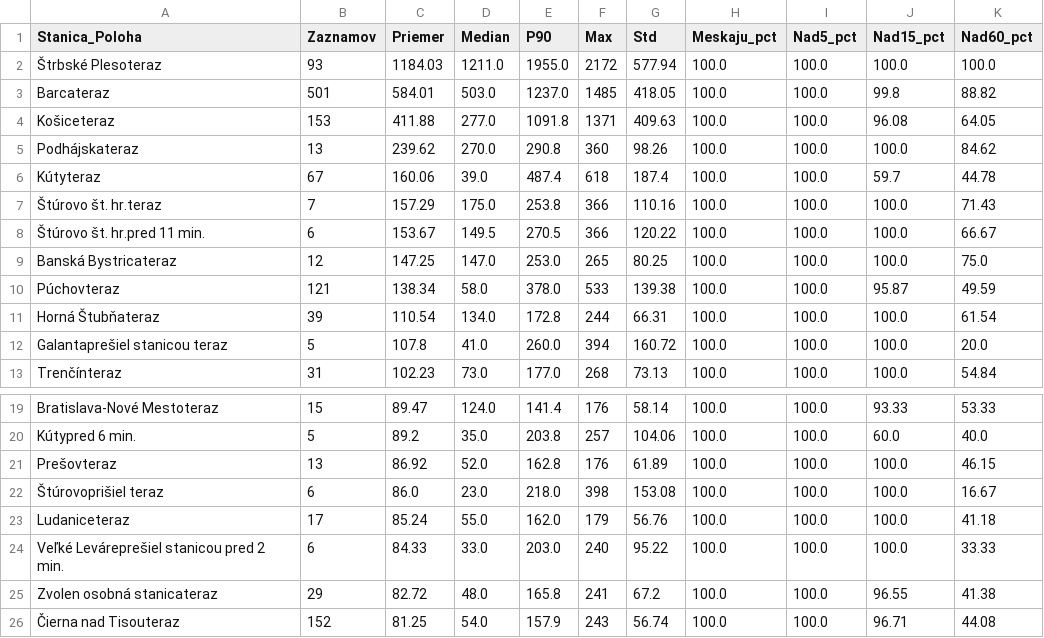
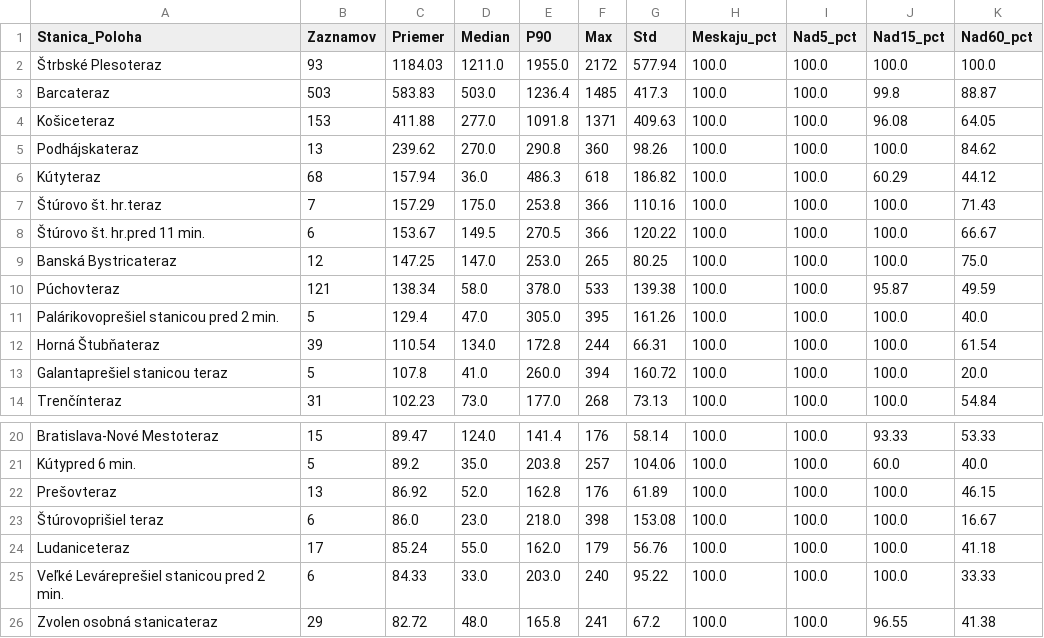
Before and after one commit to lalasonycierny/idos-meskanie, a CSV file: statistiky/stanice_najhorsie.csv, drawn as a sheet; only a part is shown, gaps mark what is left out.

```diff
--- a/statistiky/stanice_najhorsie.csv
+++ b/statistiky/stanice_najhorsie.csv
@@ -2,6 +2,6 @@
 Štrbské Plesoteraz;93;1184.03;1211.0;1955.0;2172;577.94;100.0;100.0;100.0;100.0
-Barcateraz;501;584.01;503.0;1237.0;1485;418.05;100.0;100.0;99.8;88.82
+Barcateraz;503;583.83;503.0;1236.4;1485;417.3;100.0;100.0;99.8;88.87
 Košiceteraz;153;411.88;277.0;1091.8;1371;409.63;100.0;100.0;96.08;64.05
 Podhájskateraz;13;239.62;270.0;290.8;360;98.26;100.0;100.0;100.0;84.62
-Kútyteraz;67;160.06;39.0;487.4;618;187.4;100.0;100.0;59.7;44.78
+Kútyteraz;68;157.94;36.0;486.3;618;186.82;100.0;100.0;60.29;44.12
 Štúrovo št. hr.teraz;7;157.29;175.0;253.8;366;110.16;100.0;100.0;100.0;71.43
@@ -10,2 +10,3 @@ Banská Bystricateraz;12;147.25;147.0;253.0;265;80.25;100.0;100.0;100.0;75.0
 Púchovteraz;121;138.34;58.0;378.0;533;139.38;100.0;100.0;95.87;49.59
+Palárikovoprešiel stanicou pred 2 min.;5;129.4;47.0;305.0;395;161.26;100.0;100.0;100.0;40.0
 Horná Štubňateraz;39;110.54;134.0;172.8;244;66.31;100.0;100.0;100.0;61.54
@@ -25,2 +26 @@ Veľké Leváreprešiel stanicou pred 2 min.;6;84.33;33.0;203.0;240;95.22;100.0;
 Zvolen osobná stanicateraz;29;82.72;48.0;165.8;241;67.2;100.0;100.0;96.55;41.38
-Čierna nad Tisouteraz;152;81.25;54.0;157.9;243;56.74;100.0;100.0;96.71;44.08
```
Also changed, not shown: data/denne_agregaty.csv, statistiky/stanice_najcastejsie_nad15.csv, 35 other files.
